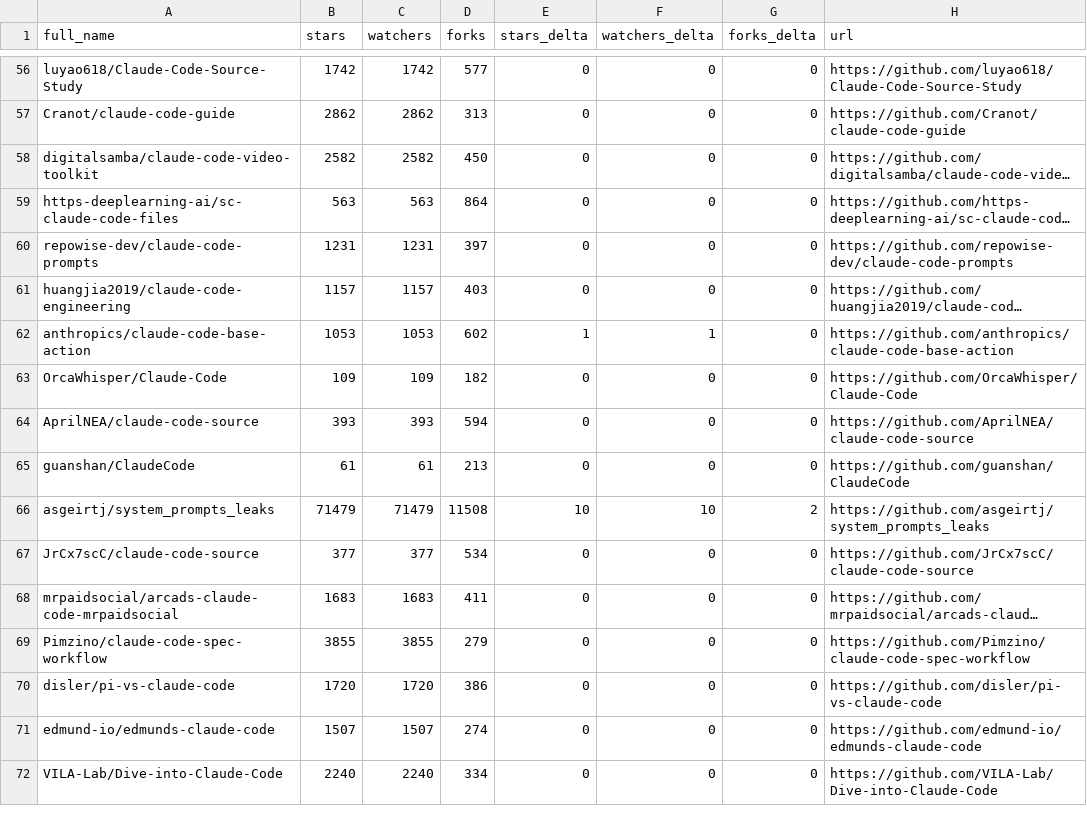
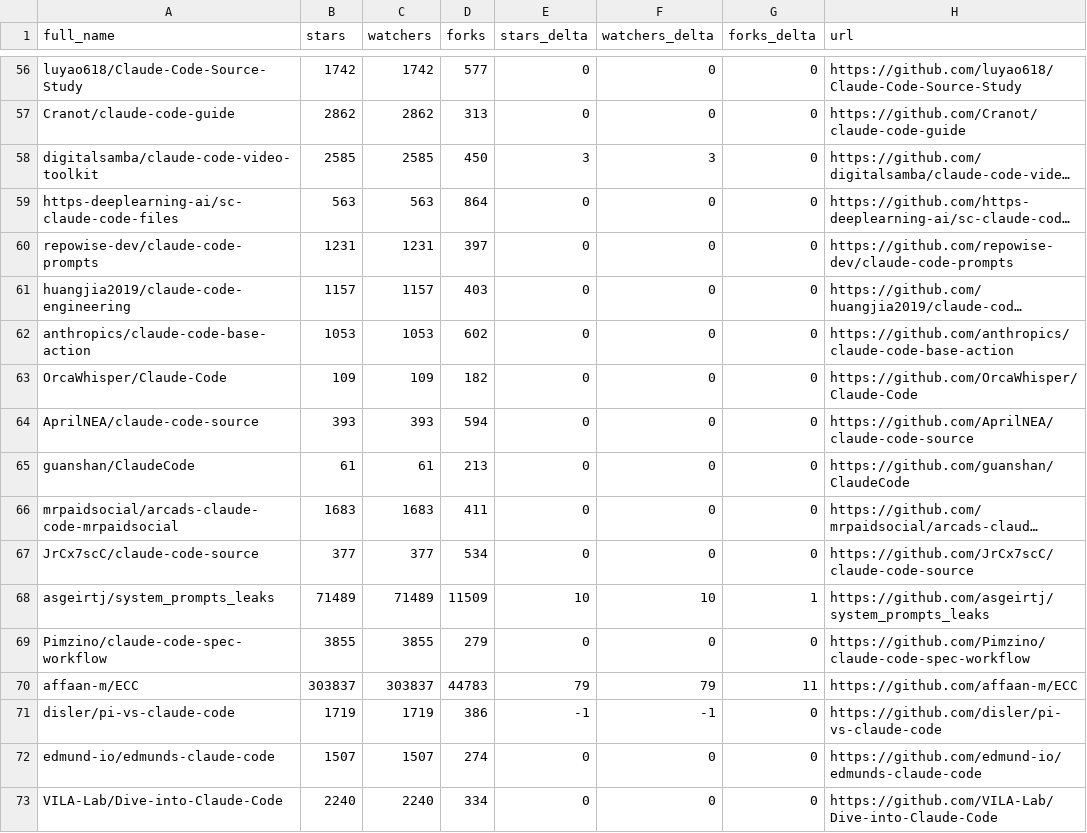
Before and after one commit to bryansayler/awesome-claude-code, a CSV file: data/repo-ticker.csv, drawn as a sheet; only a part is shown, gaps mark what is left out; long unchanged cells end in …; removed rows and columns are numbered as before the commit, all else as after; the diff covers the shown part only; the diff names each change by its address in the sheet, - before the commit and + after, or states it on an @@ line.

```diff
--- a/data/repo-ticker.csv
+++ b/data/repo-ticker.csv
-B58 (stars): 2582
+B58 (stars): 2585
-C58 (watchers): 2582
+C58 (watchers): 2585
-E58 (stars_delta): 0
+E58 (stars_delta): 3
-F58 (watchers_delta): 0
+F58 (watchers_delta): 3
-E62 (stars_delta): 1
+E62 (stars_delta): 0
-F62 (watchers_delta): 1
+F62 (watchers_delta): 0
-row 66: asgeirtj/system_prompts_leaks | 71479 | 71479 | 11508 | 10 | 10 | 2 | https://github.com/asgeirtj/system_prompts_leaks
@@ row 68 moved to row 66: mrpaidsocial/arcads-claude-code-mrpaidso… @@
+row 68: asgeirtj/system_prompts_leaks | 71489 | 71489 | 11509 | 10 | 10 | 1 | https://github.com/asgeirtj/system_prompts_leaks
+row 70: affaan-m/ECC | 303837 | 303837 | 44783 | 79 | 79 | 11 | https://github.com/affaan-m/ECC
-B71 (stars): 1720
+B71 (stars): 1719
-C71 (watchers): 1720
+C71 (watchers): 1719
-E71 (stars_delta): 0
+E71 (stars_delta): -1
-F71 (watchers_delta): 0
+F71 (watchers_delta): -1
```
Also changed, not shown: 1 added row, 2 removed rows, 2 moved rows and 93 edited cells elsewhere in this file, 2 other files.
